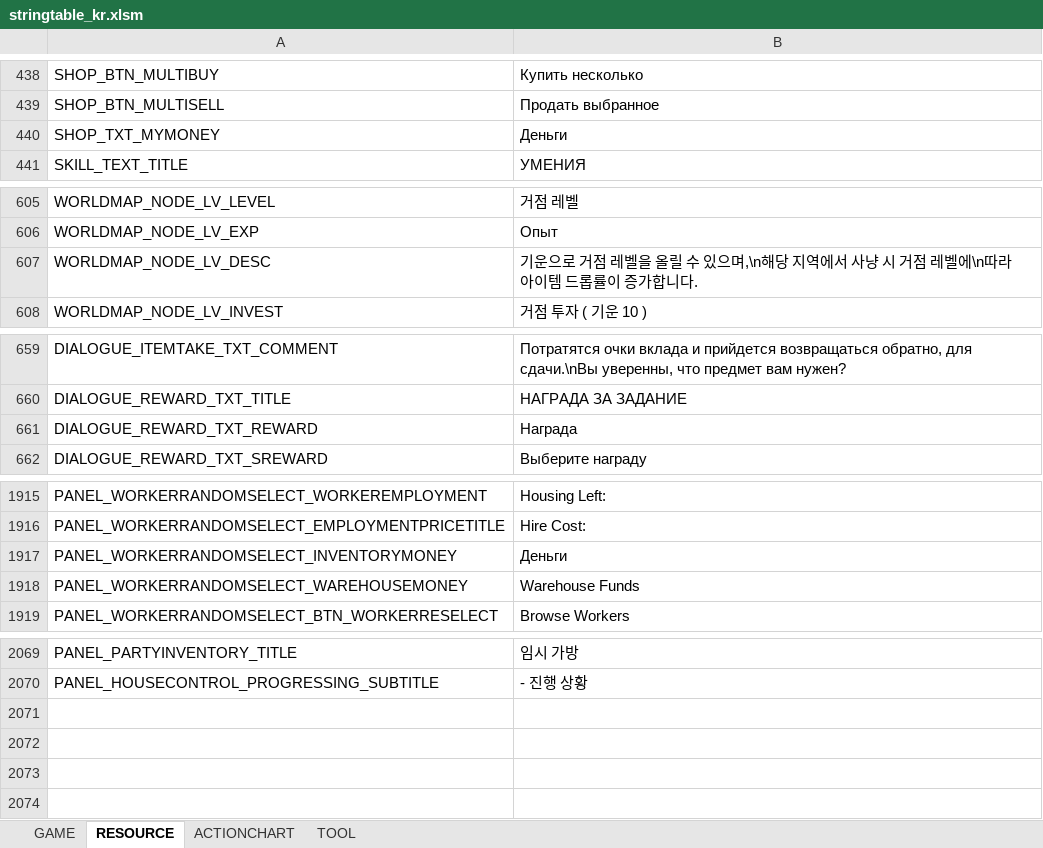
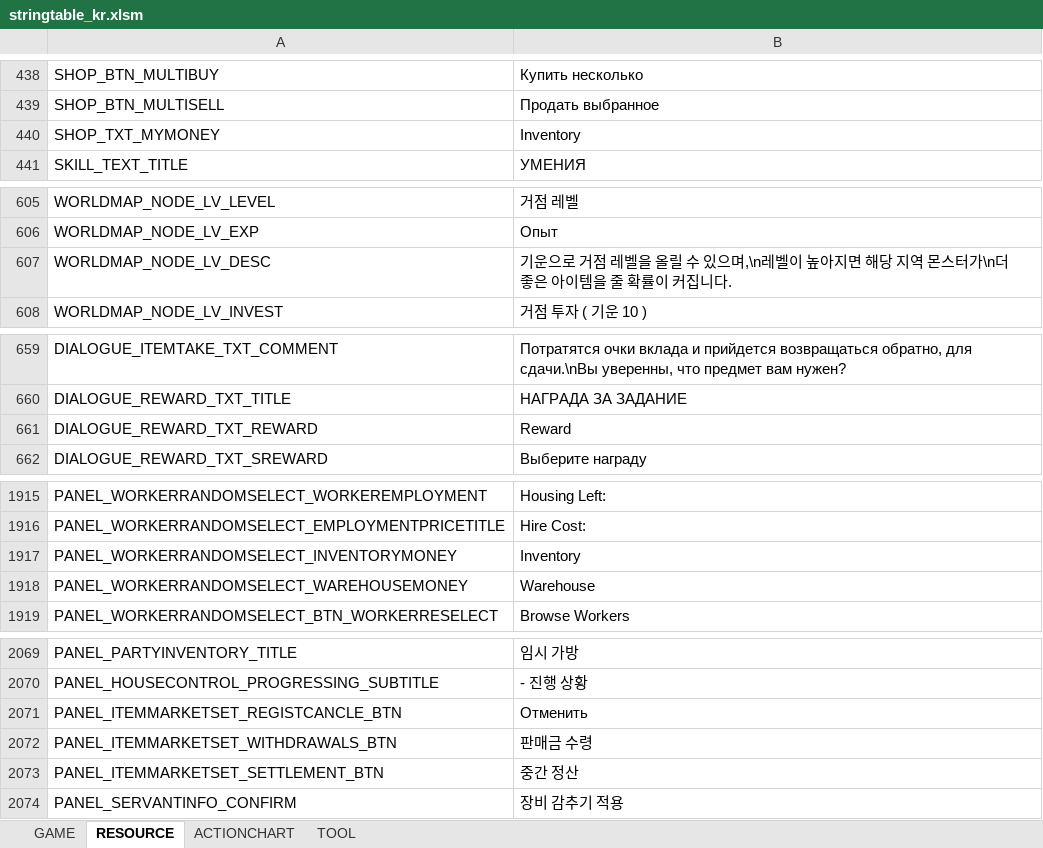
Before and after one commit to Lykii22/BDORUS, an Excel workbook: prestringtable/kr/stringtable_kr.xlsm, sheet RESOURCE, drawn as a sheet; only a part is shown, gaps mark what is left out; values as stored, in another font and other column widths than the file's, no borders; the diff covers the shown part only; the diff names each change by its address in the sheet, - before the commit and + after, or states it on an @@ line.

```diff
--- a/prestringtable/kr/stringtable_kr.xlsm (sheet RESOURCE)
+++ b/prestringtable/kr/stringtable_kr.xlsm (sheet RESOURCE)
-B440: Деньги
+B440: Inventory
-B607: …있으며,\n해당 지역에서 사냥 시 거점 레벨에\n따라 아이템 드롭률이 증가합니다.
+B607: …있으며,\n레벨이 높아지면 해당 지역 몬스터가\n더 좋은 아이템을 줄 확률이 커집니다.
-B661: Награда
+B661: Reward
-B1917: Деньги
+B1917: Inventory
-B1918: Warehouse Funds
+B1918: Warehouse
+row 2071: PANEL_ITEMMARKETSET_REGISTCANCLE_BTN | Отменить
+row 2072: PANEL_ITEMMARKETSET_WITHDRAWALS_BTN | 판매금 수령
+row 2073: PANEL_ITEMMARKETSET_SETTLEMENT_BTN | 중간 정산
+row 2074: PANEL_SERVANTINFO_CONFIRM | 장비 감추기 적용
```
Also changed, not shown: 3 edited cells elsewhere in this sheet, sheet GAME, sheet TOOL, prestringtable/kr/stringtable_cutscene_kr.xlsm, prestringtable/kr/symbolnostringtable_kr.xlsm, 4 other files.
